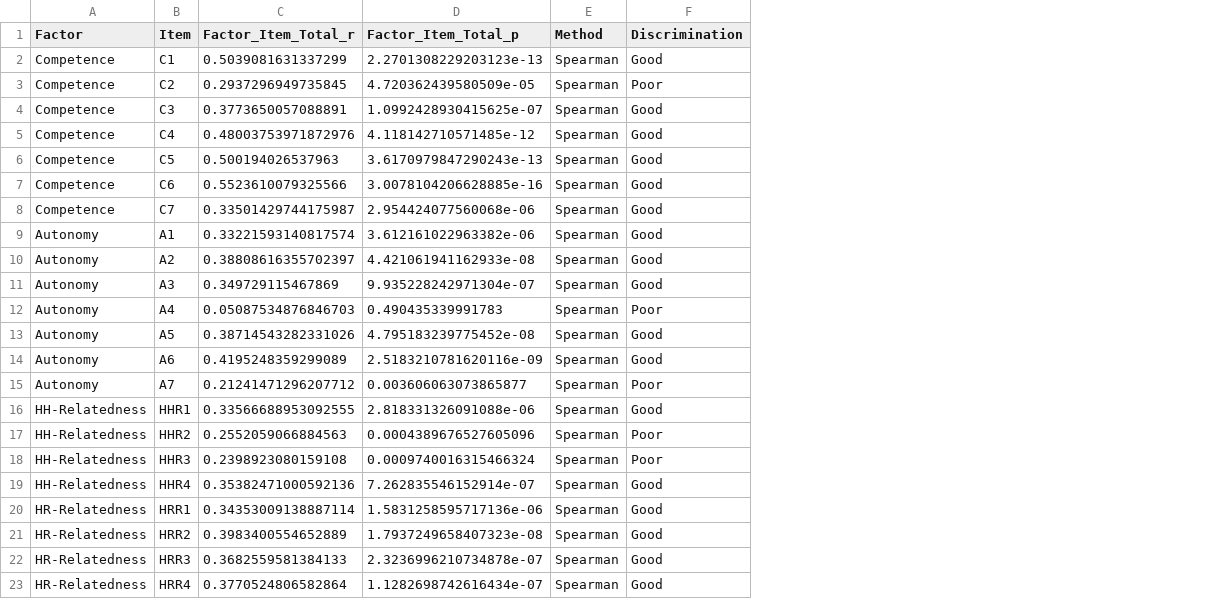
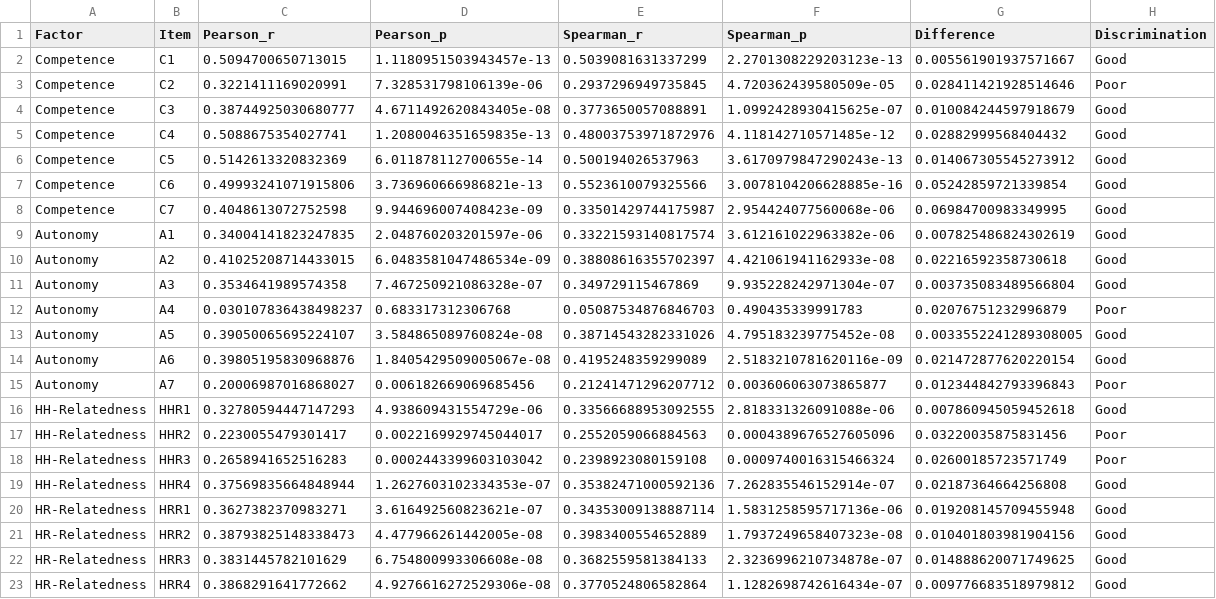
Before and after one commit to pietrocamin/thesis-analysis, a CSV file: output/preliminary-EDA/factor_item_total_correlations.csv, drawn as a sheet; removed rows and columns are numbered as before the commit, all else as after; the diff names each change by its address in the sheet, - before the commit and + after, or states it on an @@ line.

```diff
--- a/output/preliminary-EDA/factor_item_total_correlations.csv
+++ b/output/preliminary-EDA/factor_item_total_correlations.csv
+column C (Pearson_r), rows 2-23: 0.5094700650713015 | 0.3221411169020991 | 0.38744925030680777 | 0.5088675354027741 | 0.5142613320832369 | 0.49993241071915806 | 0.4048613072752598 | 0.34004141823247835 | 0.41025208714433015 | 0.3534641989574358 | 0.030107836438498237 | 0.39050065695224107 | 0.39805195830968876 | 0.20006987016868027 | 0.32780594447147293 | 0.2230055479301417 | 0.2658941652516283 | 0.37569835664848944 | 0.3627382370983271 | 0.38793825148338473 | 0.3831445782101629 | 0.3868291641772662
+column D (Pearson_p), rows 2-23: 1.1180951503943457e-13 | 7.328531798106139e-06 | 4.6711492620843405e-08 | 1.2080046351659835e-13 | 6.011878112700655e-14 | 3.736960666986821e-13 | 9.944696007408423e-09 | 2.048760203201597e-06 | 6.0483581047486534e-09 | 7.467250921086328e-07 | 0.683317312306768 | 3.584865089760824e-08 | 1.8405429509005067e-08 | 0.006182669069685456 | 4.938609431554729e-06 | 0.0022169929745044017 | 0.0002443399603103042 | 1.2627603102334353e-07 | 3.616492560823621e-07 | 4.477966261442005e-08 | 6.754800993306608e-08 | 4.9276616272529306e-08
-column E (Method), rows 2-23: all Spearman
+column G (Difference), rows 2-23: 0.005561901937571667 | 0.028411421928514646 | 0.010084244597918679 | 0.02882999568404432 | 0.014067305545273912 | 0.05242859721339854 | 0.06984700983349995 | 0.007825486824302619 | 0.02216592358730618 | 0.003735083489566804 | 0.02076751232996879 | 0.0033552241289308005 | 0.021472877620220154 | 0.012344842793396843 | 0.007860945059452618 | 0.03220035875831456 | 0.02600185723571749 | 0.02187364664256808 | 0.019208145709455948 | 0.010401803981904156 | 0.014888620071749625 | 0.009776683518979812
-E1: Factor_Item_Total_r
+E1: Spearman_r
-F1: Factor_Item_Total_p
+F1: Spearman_p
```
Also changed, not shown: 5 other files.
